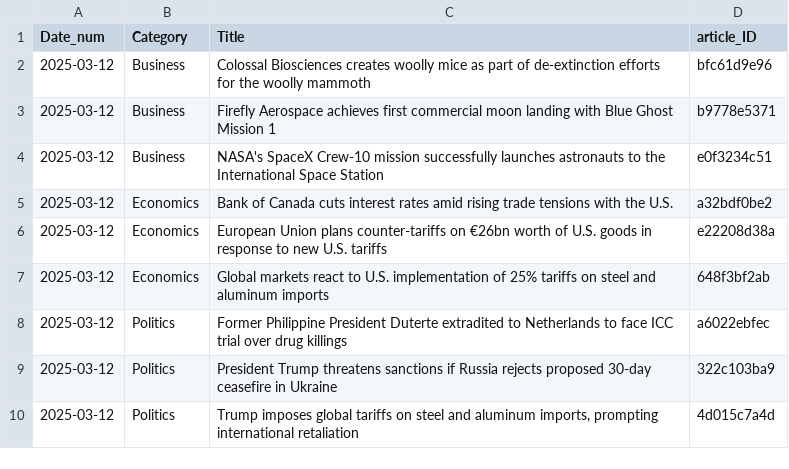
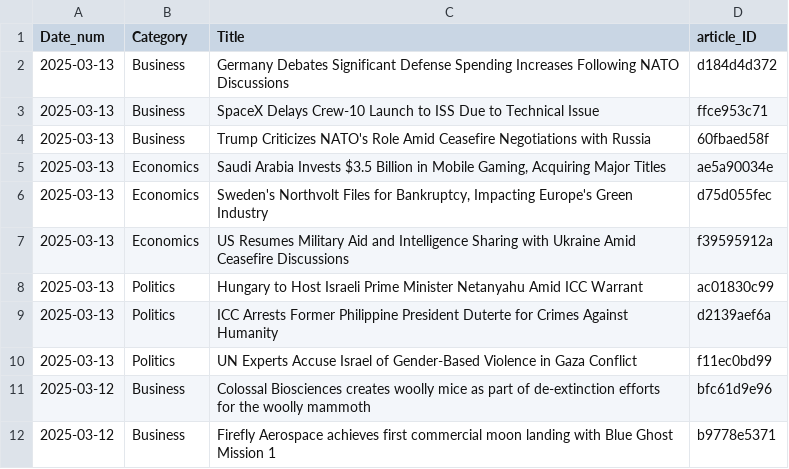
Before and after one commit to lgitscape/stratify, a CSV file: gpt_metadata.csv, drawn as a sheet; only a part is shown; the shorter side is filled out with more unchanged rows.

Commit message:
Update gpt_metadata.csv

```diff
--- a/gpt_metadata.csv
+++ b/gpt_metadata.csv
@@ -1,2 +1,11 @@
 Date_num,Category,Title,article_ID
+2025-03-13,Business,Germany Debates Significant Defense Spending Increases Following NATO Discussions,d184d4d372
+2025-03-13,Business,SpaceX Delays Crew-10 Launch to ISS Due to Technical Issue,ffce953c71
+2025-03-13,Business,Trump Criticizes NATO's Role Amid Ceasefire Negotiations with Russia,60fbaed58f
+2025-03-13,Economics,"Saudi Arabia Invests $3.5 Billion in Mobile Gaming, Acquiring Major Titles",ae5a90034e
+2025-03-13,Economics,"Sweden's Northvolt Files for Bankruptcy, Impacting Europe's Green Industry",d75d055fec
+2025-03-13,Economics,US Resumes Military Aid and Intelligence Sharing with Ukraine Amid Ceasefire Discussions,f39595912a
+2025-03-13,Politics,Hungary to Host Israeli Prime Minister Netanyahu Amid ICC Warrant,ac01830c99
+2025-03-13,Politics,ICC Arrests Former Philippine President Duterte for Crimes Against Humanity,d2139aef6a
+2025-03-13,Politics,UN Experts Accuse Israel of Gender-Based Violence in Gaza Conflict,f11ec0bd99
 2025-03-12,Business,Colossal Biosciences creates woolly mice as part of de-extinction efforts for the woolly mammoth,bfc61d9e96
```
